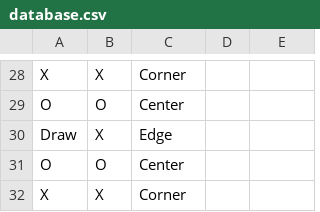
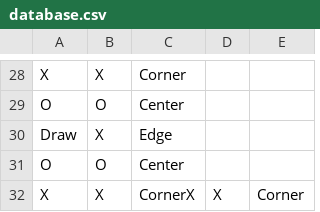
Before and after one commit to dianlyu1217/assignment_week_10, a CSV file: database.csv, drawn as a sheet; only a part is shown, gaps mark what is left out.

```diff
--- a/database.csv
+++ b/database.csv
@@ -31,2 +31,2 @@ Draw,X,Edge
 O,O,Center
-X,X,Corner
+X,X,CornerX,X,Corner
```
Also changed, not shown: 1 other file.
